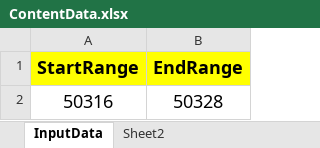
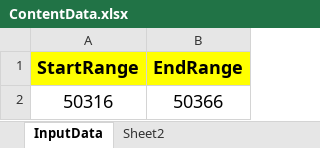
Before and after one commit to dasg16/ExcellAppFluoroFinder, an Excel workbook: ExcellDocs/ContentData.xlsx, sheet InputData, drawn as a sheet; values as stored, in another font and other column widths than the file's, no borders; the diff names each change by its address in the sheet, - before the commit and + after, or states it on an @@ line.

```diff
--- a/ExcellDocs/ContentData.xlsx (sheet InputData)
+++ b/ExcellDocs/ContentData.xlsx (sheet InputData)
-B2 (EndRange): 50328
+B2 (EndRange): 50366
```
Also changed, not shown: ExcellDocs/ResultPage.xlsx, 2 other files.
